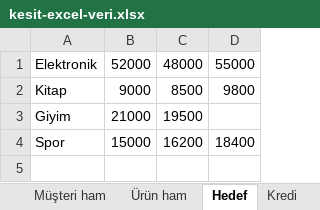
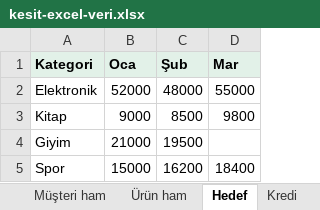
Before and after one commit to ysfdurak/kesit-excel, an Excel workbook: docs/indir/kesit-excel-veri.xlsx, sheet Hedef, drawn as a sheet; values as stored, in another font and other column widths than the file's, no borders; the diff names each change by its address in the sheet, - before the commit and + after, or states it on an @@ line.

```diff
--- a/docs/indir/kesit-excel-veri.xlsx (sheet Hedef)
+++ b/docs/indir/kesit-excel-veri.xlsx (sheet Hedef)
+row 1: Kategori | Oca | Şub | Mar
```
Also changed, not shown: sheet Ürün ham, 14 other files.
